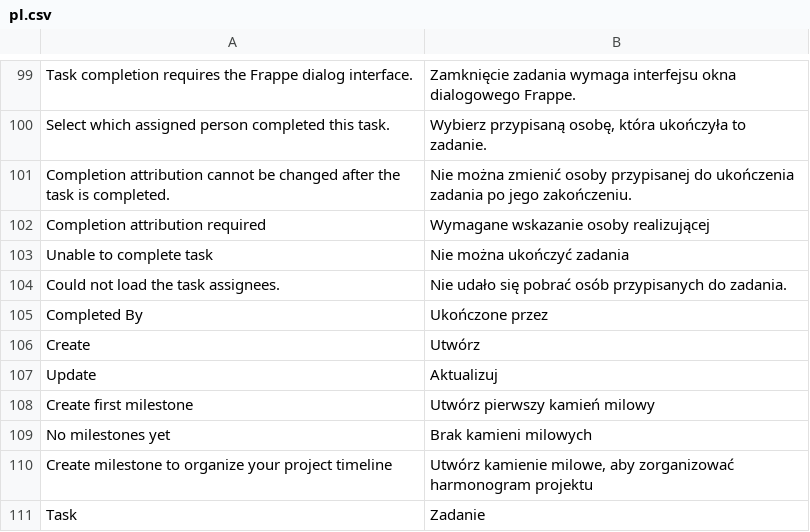
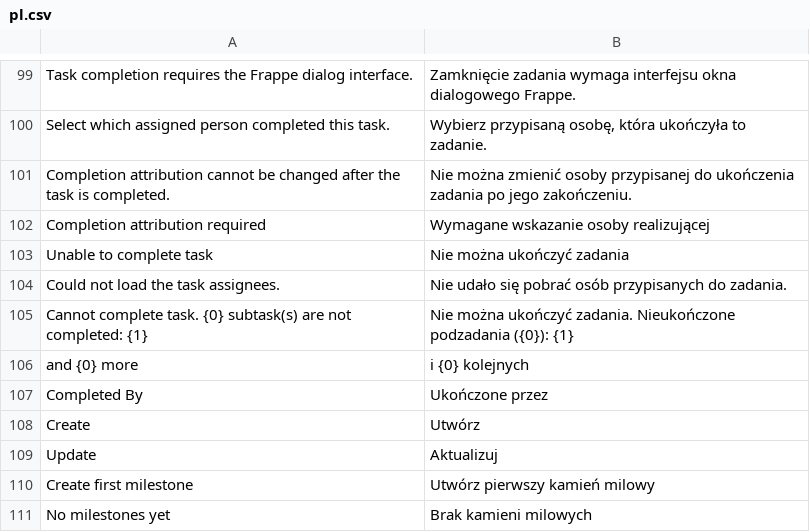
Before and after one commit to ERPnextPL/erpnext_project_hub, a CSV file: erpnext_projekt_hub/translations/pl.csv, drawn as a sheet; only a part is shown, gaps mark what is left out; the shorter side is filled out with more unchanged rows.

```diff
--- a/erpnext_projekt_hub/translations/pl.csv
+++ b/erpnext_projekt_hub/translations/pl.csv
@@ -104,2 +104,4 @@
 "Could not load the task assignees.","Nie udało się pobrać osób przypisanych do zadania."
+"Cannot complete task. {0} subtask(s) are not completed: {1}","Nie można ukończyć zadania. Nieukończone podzadania ({0}): {1}"
+"and {0} more","i {0} kolejnych"
 "Completed By","Ukończone przez"
```
Also changed, not shown: 2 other files.
